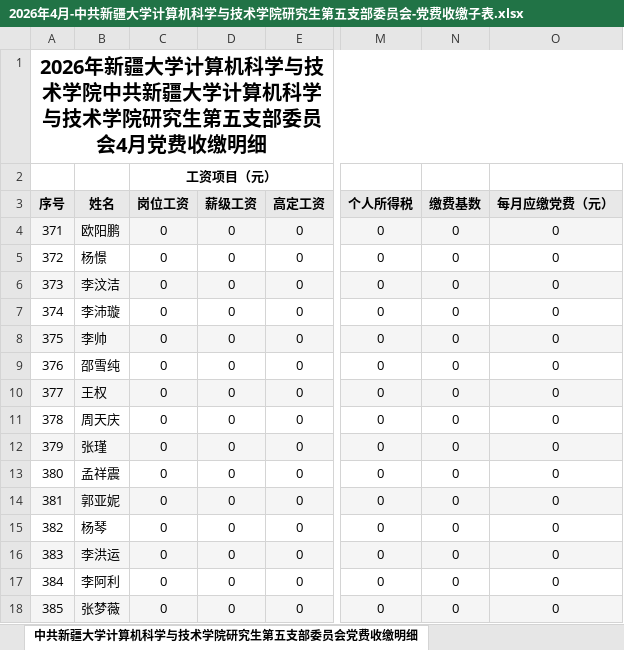
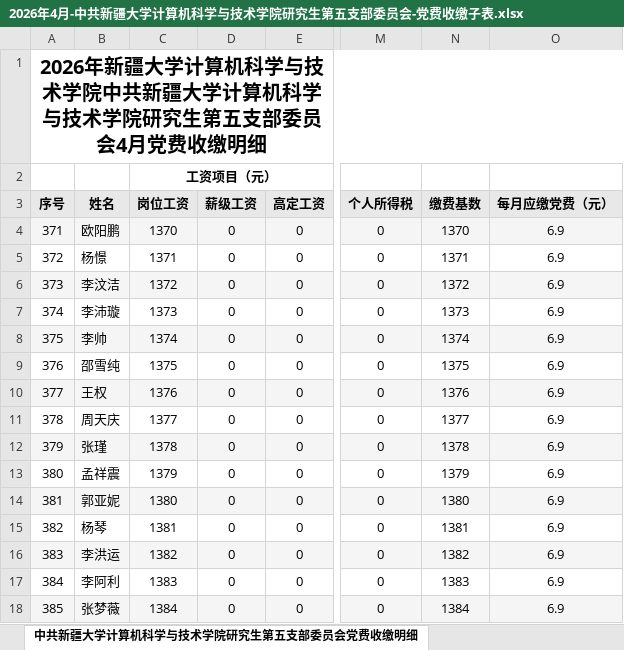
Before and after one commit to sunshiji/fee, an Excel workbook: output/2026年4月/党费收缴子表/2026年4月-中共新疆大学计算机科学与技术学院研究生第五支部委员会-党费收缴子表.xlsx, sheet 中共新疆大学计算机科学与技术学院研究生第五支部委员会党费收缴明细, drawn as a sheet; only a part is shown, gaps mark what is left out; values as stored, in another font and other column widths than the file's, no borders; the diff covers the shown part only; the diff names each change by its address in the sheet, - before the commit and + after, or states it on an @@ line.

```diff
--- a/output/2026年4月/党费收缴子表/2026年4月-中共新疆大学计算机科学与技术学院研究生第五支部委员会-党费收缴子表.xlsx (sheet 中共新疆大学计算机科学与技术学院研究生第五支部委员会党费收缴明细)
+++ b/output/2026年4月/党费收缴子表/2026年4月-中共新疆大学计算机科学与技术学院研究生第五支部委员会-党费收缴子表.xlsx (sheet 中共新疆大学计算机科学与技术学院研究生第五支部委员会党费收缴明细)
-C4 (岗位工资): 0
+C4 (岗位工资): 1370
-N4 (缴费基数): 0
+N4 (缴费基数): 1370
-O4:O18 (每月应缴党费（元）): 0
+O4:O18 (每月应缴党费（元）): 6.9
-C5 (岗位工资): 0
+C5 (岗位工资): 1371
-N5 (缴费基数): 0
+N5 (缴费基数): 1371
-C6 (岗位工资): 0
+C6 (岗位工资): 1372
-N6 (缴费基数): 0
+N6 (缴费基数): 1372
-C7 (岗位工资): 0
+C7 (岗位工资): 1373
-N7 (缴费基数): 0
+N7 (缴费基数): 1373
-C8 (岗位工资): 0
+C8 (岗位工资): 1374
-N8 (缴费基数): 0
+N8 (缴费基数): 1374
-C9 (岗位工资): 0
+C9 (岗位工资): 1375
-N9 (缴费基数): 0
+N9 (缴费基数): 1375
-C10 (岗位工资): 0
+C10 (岗位工资): 1376
-N10 (缴费基数): 0
+N10 (缴费基数): 1376
-C11 (岗位工资): 0
+C11 (岗位工资): 1377
-N11 (缴费基数): 0
+N11 (缴费基数): 1377
-C12 (岗位工资): 0
+C12 (岗位工资): 1378
-N12 (缴费基数): 0
+N12 (缴费基数): 1378
-C13 (岗位工资): 0
+C13 (岗位工资): 1379
-N13 (缴费基数): 0
+N13 (缴费基数): 1379
-C14 (岗位工资): 0
+C14 (岗位工资): 1380
-N14 (缴费基数): 0
+N14 (缴费基数): 1380
-C15 (岗位工资): 0
+C15 (岗位工资): 1381
-N15 (缴费基数): 0
+N15 (缴费基数): 1381
-C16 (岗位工资): 0
+C16 (岗位工资): 1382
-N16 (缴费基数): 0
+N16 (缴费基数): 1382
-C17 (岗位工资): 0
+C17 (岗位工资): 1383
-N17 (缴费基数): 0
+N17 (缴费基数): 1383
-C18 (岗位工资): 0
+C18 (岗位工资): 1384
-N18 (缴费基数): 0
+N18 (缴费基数): 1384
```
Also changed, not shown: 97 edited cells elsewhere in this sheet, output/2026年4月/2026年4月党费收缴明细表.xlsx, output/2026年4月/2026年4月党费汇总表.xlsx, 41 other files.
